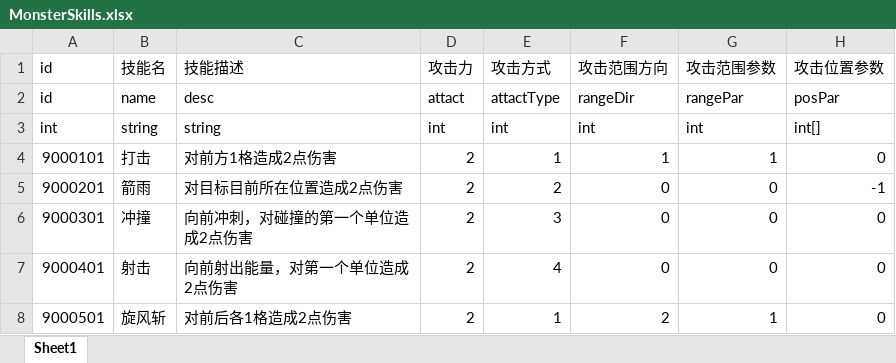
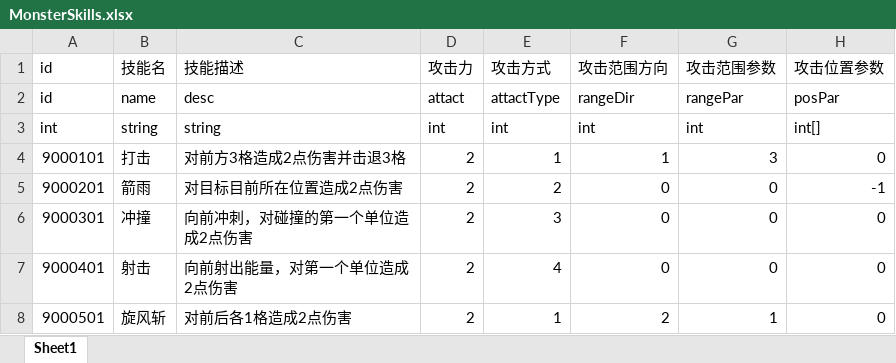
Before and after one commit to mongnanchuan/BooomConsecration, an Excel workbook: ConsecrationDemo/Configs/MonsterSkills.xlsx, sheet Sheet1, drawn as a sheet; values as stored, in another font and other column widths than the file's, no borders; the diff names each change by its address in the sheet, - before the commit and + after, or states it on an @@ line.

```diff
--- a/ConsecrationDemo/Configs/MonsterSkills.xlsx (sheet Sheet1)
+++ b/ConsecrationDemo/Configs/MonsterSkills.xlsx (sheet Sheet1)
-C4: 对前方1格造成2点伤害
+C4: 对前方3格造成2点伤害并击退3格
-G4: 1
+G4: 3
```
Also changed, not shown: ConsecrationDemo/Configs/Level.xlsx, 18 other files.
